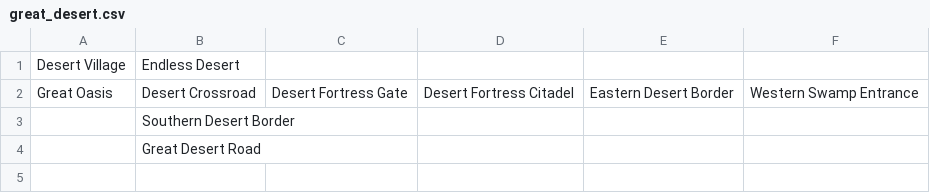
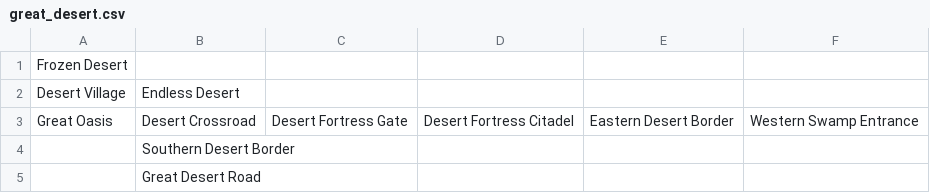
Before and after one commit to petzivienna/Countkiller, a CSV file: data/minimaps/great_desert.csv, drawn as a sheet; the diff names each change by its address in the sheet, - before the commit and + after, or states it on an @@ line.

Commit message:
Update great_desert.csv

```diff
--- a/data/minimaps/great_desert.csv
+++ b/data/minimaps/great_desert.csv
+row 1: Frozen Desert
```
